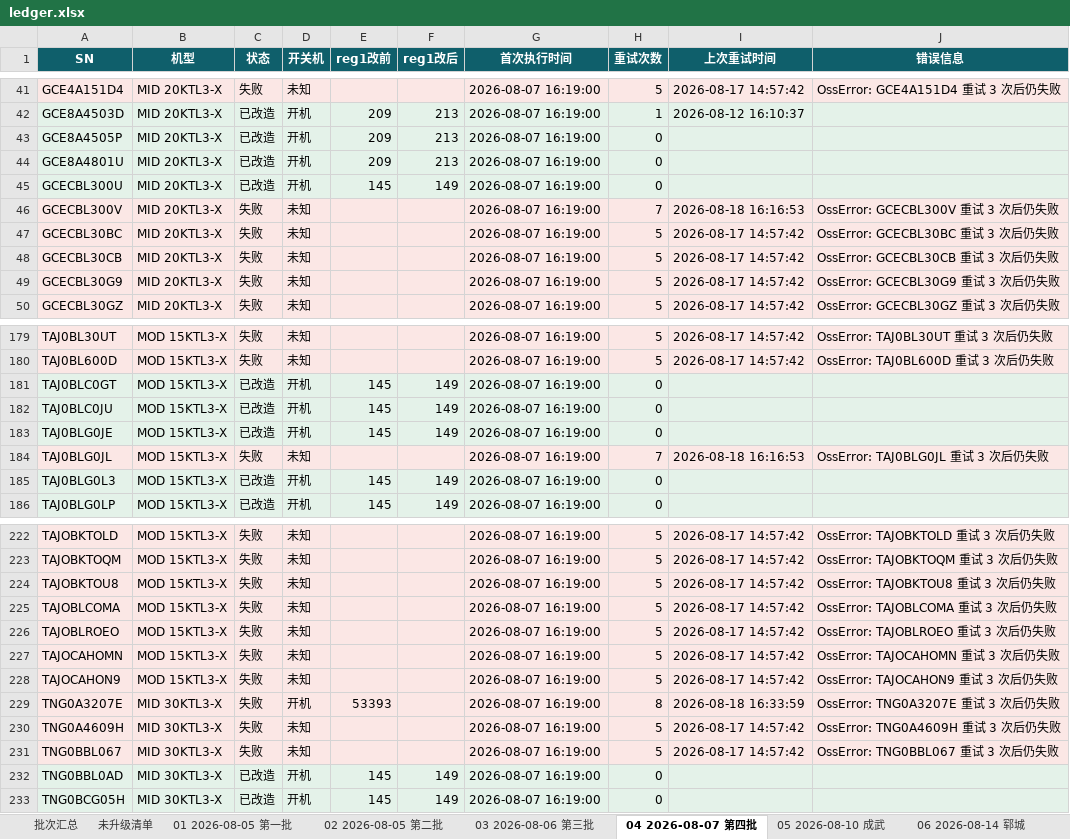
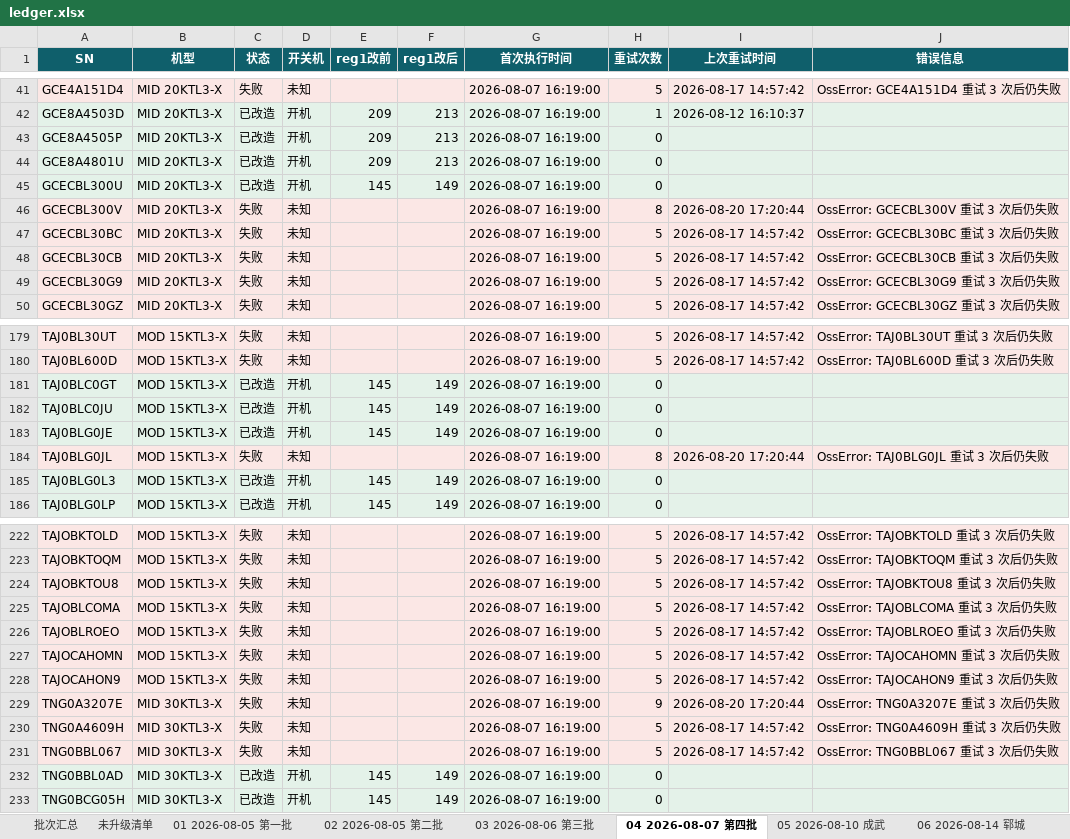
Before and after one commit to Lomolanisgo/Growatt-SGCCSD, an Excel workbook: ledger.xlsx, sheet 04 2026-08-07 第四批, drawn as a sheet; only a part is shown, gaps mark what is left out; values as stored, in another font and other column widths than the file's, no borders; the diff names each change by its address in the sheet, - before the commit and + after, or states it on an @@ line.

```diff
--- a/ledger.xlsx (sheet 04 2026-08-07 第四批)
+++ b/ledger.xlsx (sheet 04 2026-08-07 第四批)
-H46 (重试次数): 7
+H46 (重试次数): 8
-I46 (上次重试时间): 2026-08-18 16:16:53
+I46 (上次重试时间): 2026-08-20 17:20:44
-H184 (重试次数): 7
+H184 (重试次数): 8
-I184 (上次重试时间): 2026-08-18 16:16:53
+I184 (上次重试时间): 2026-08-20 17:20:44
-D229 (开关机): 开机
+D229 (开关机): 未知
-E229 (reg1改前): 53393
+E229 (reg1改前): (empty)
-H229 (重试次数): 8
+H229 (重试次数): 9
-I229 (上次重试时间): 2026-08-18 16:33:59
+I229 (上次重试时间): 2026-08-20 17:20:44
```
Also changed, not shown: sheet 未升级清单, sheet 07 2026-08-14 曹县, sheet 批次汇总, sheet 05 2026-08-10 成武, sheet 06 2026-08-14 郓城, sheet 09 2026-08-16 单县, 4 more sheets, other sheet tabs, 1 other file.
